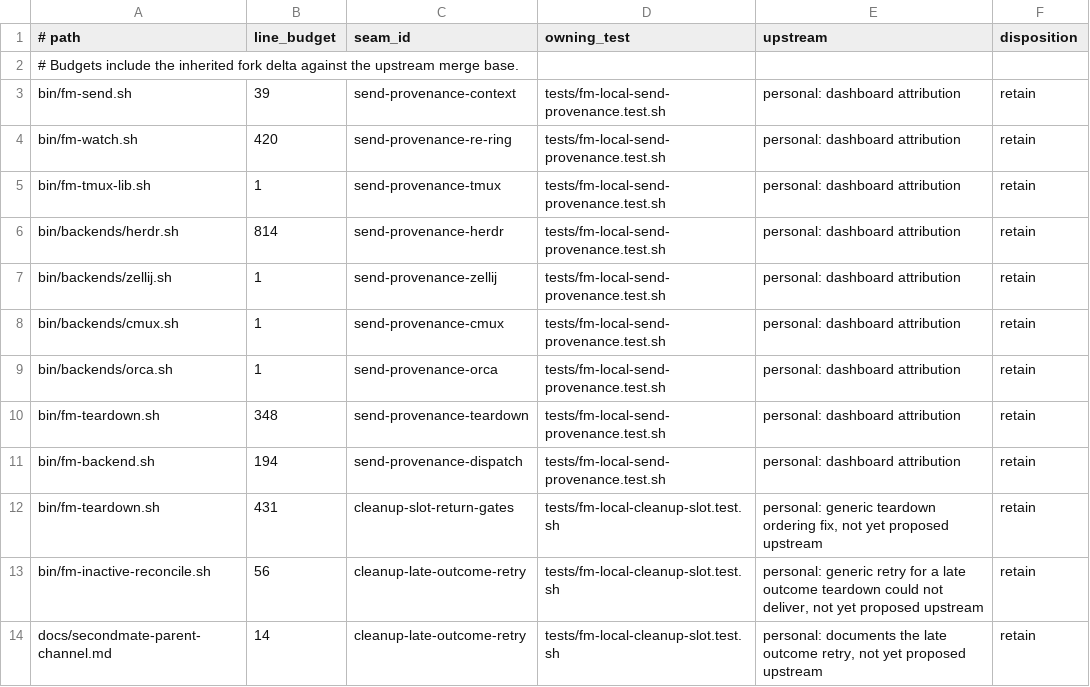
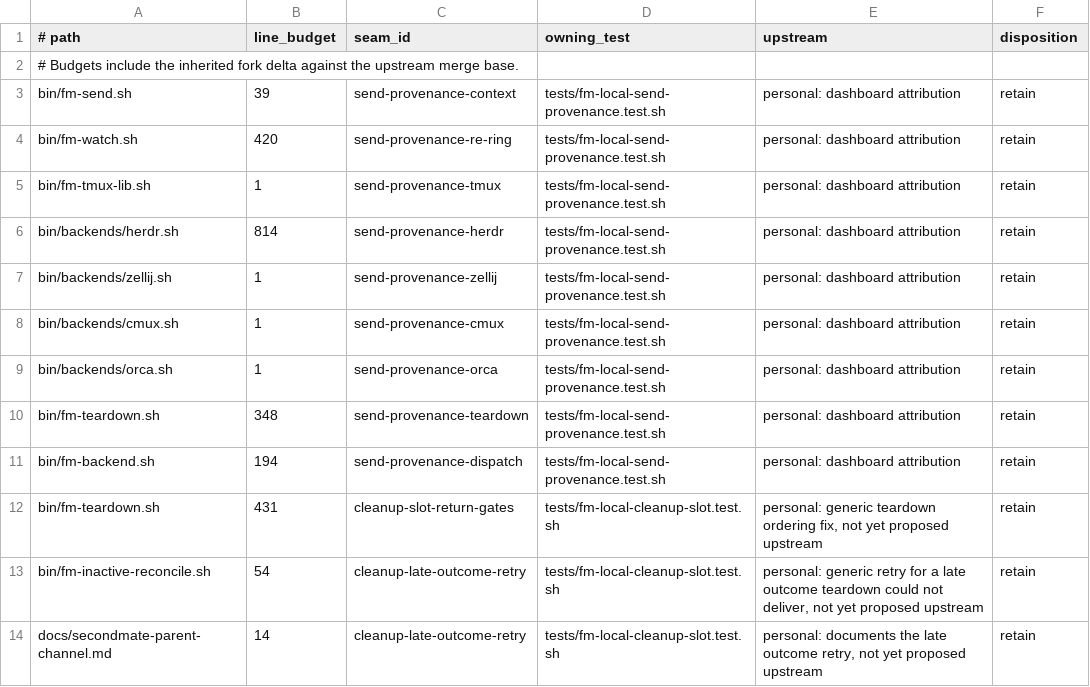
Before and after one commit to BenWilcox8/firstmate, a TSV file: docs/local/seams.tsv, drawn as a sheet.

Commit message:
fix(cleanup): deliver late outcomes only through the locked retry
In late mode, report now records the line on the pending record and
delivers it through the shared retry, under the retry lock. The unlocked
direct send and the held sentinel are removed, so each late line has one
delivery path. A late report that overlaps another retry caller now
delivers its line once. It reports success when the other caller already
delivered the line, and it keeps the pending record when delivery fails.

The retry lock is still a leaf lock, so the report path keeps its
metadata-before-scan lock order. The new overlap regression failed before
this change and passes after it. The seam budget matches the measured
total against the upstream merge base.

Upstream: personal: generic teardown ordering and late-delivery retry pending upstream proposal

```diff
--- a/docs/local/seams.tsv
+++ b/docs/local/seams.tsv
@@ -12,3 +12,3 @@ bin/fm-backend.sh	194	send-provenance-dispatch	tests/fm-local-send-provenance.te
 bin/fm-teardown.sh	431	cleanup-slot-return-gates	tests/fm-local-cleanup-slot.test.sh	personal: generic teardown ordering fix, not yet proposed upstream	retain
-bin/fm-inactive-reconcile.sh	56	cleanup-late-outcome-retry	tests/fm-local-cleanup-slot.test.sh	personal: generic retry for a late outcome teardown could not deliver, not yet proposed upstream	retain
+bin/fm-inactive-reconcile.sh	54	cleanup-late-outcome-retry	tests/fm-local-cleanup-slot.test.sh	personal: generic retry for a late outcome teardown could not deliver, not yet proposed upstream	retain
 docs/secondmate-parent-channel.md	14	cleanup-late-outcome-retry	tests/fm-local-cleanup-slot.test.sh	personal: documents the late outcome retry, not yet proposed upstream	retain
```
Also changed, not shown: 2 other files.
